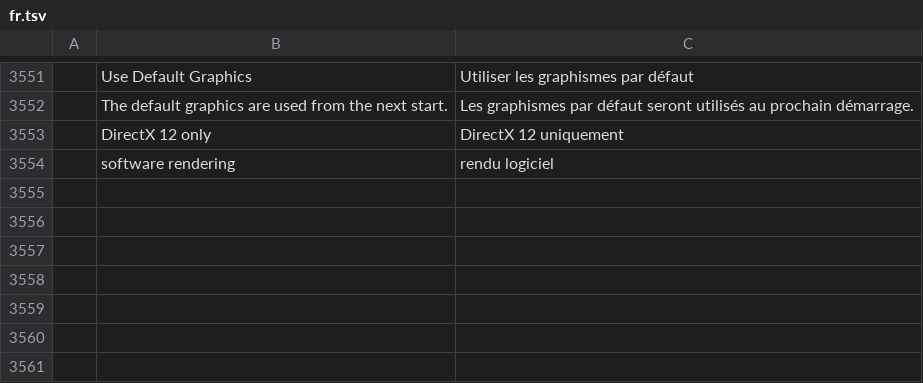
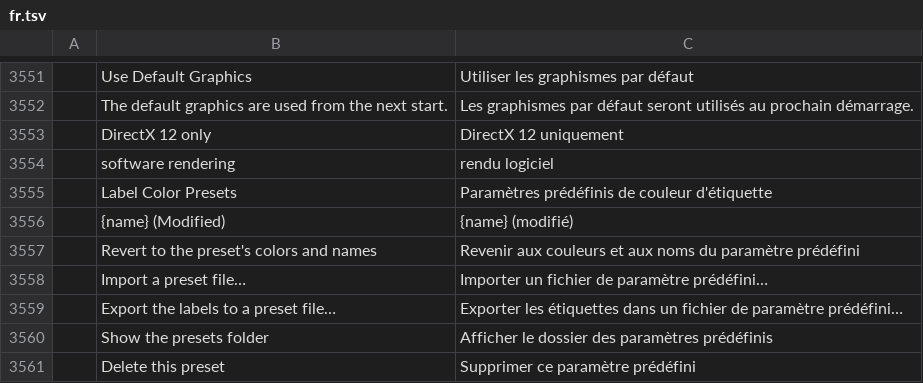
Before and after one commit to 00xJS/filmcraft, a TSV file: crates/ui-egui/src/i18n/fr.tsv, drawn as a sheet; only a part is shown, gaps mark what is left out.

Commit message:
labels: label color presets in Settings > Labels
A Label Color Presets row under Label Defaults picks the 16 label names
and colours from a preset. The dropdown lists the built-in "Default"
(the labels FilmCraft ships with) and the presets in the Label Presets
folder beside the preferences, and reads "<name> (Modified)" once the
labels differ from the chosen preset. Icon buttons: Revert (back to the
preset's colours and names), Import (copies a preset file into the
folder and selects it), Export (saves the dialog's labels to a file
named as the preset), Show Folder, and Delete (user presets only).
Choosing a preset or reverting applies on OK like the other fields;
Cancel discards it.

Presets are small JSON files: a name and 16 labels, each a name and a
labels, names trimmed and at most 64 characters, valid colours); a bad
file shows its error in the dialog and changes nothing. The same is
reachable as labels.presets, labels.importPreset, labels.exportPreset
and labels.deletePreset, with the selection stored as labels.preset.

```diff
--- a/crates/ui-egui/src/i18n/fr.tsv
+++ b/crates/ui-egui/src/i18n/fr.tsv
@@ -3554 +3554,8 @@
 	software rendering	rendu logiciel
+	Label Color Presets	Paramètres prédéfinis de couleur d'étiquette
+	{name} (Modified)	{name} (modifié)
+	Revert to the preset's colors and names	Revenir aux couleurs et aux noms du paramètre prédéfini
+	Import a preset file…	Importer un fichier de paramètre prédéfini…
+	Export the labels to a preset file…	Exporter les étiquettes dans un fichier de paramètre prédéfini…
+	Show the presets folder	Afficher le dossier des paramètres prédéfinis
+	Delete this preset	Supprimer ce paramètre prédéfini
```
Also changed, not shown: crates/ui-egui/src/i18n/es.tsv, crates/ui-egui/src/i18n/ja.tsv, 7 other files.
